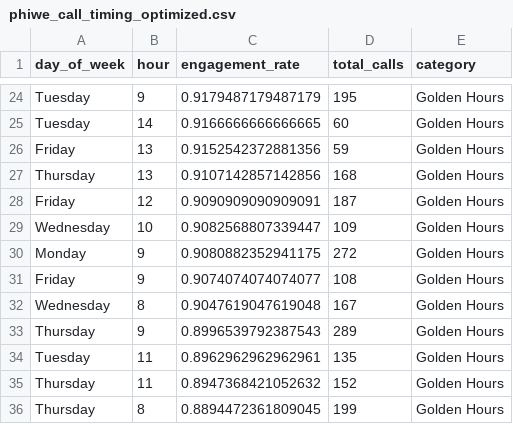
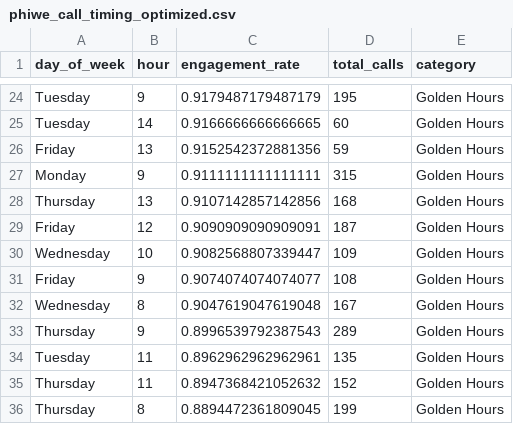
Before and after one commit to thamsanqakekana-tech/stretchlab-dashboard, a CSV file: dashboard/dist/data/phiwe_call_timing_optimized.csv, drawn as a sheet; only a part is shown, gaps mark what is left out; removed rows and columns are numbered as before the commit, all else as after; the diff covers the shown part only; the diff names each change by its address in the sheet, - before the commit and + after, or states it on an @@ line.

```diff
--- a/dashboard/dist/data/phiwe_call_timing_optimized.csv
+++ b/dashboard/dist/data/phiwe_call_timing_optimized.csv
+row 27: Monday | 9 | 0.9111111111111111 | 315 | Golden Hours
-row 30: Monday | 9 | 0.9080882352941175 | 272 | Golden Hours
```
Also changed, not shown: 3 added rows, 3 removed rows, 1 moved row and 8 edited cells elsewhere in this file, dashboard/dist/data/phiwe_campaign_health.csv, dashboard/dist/data/phiwe_cohort_analysis.csv, 11 other files.
